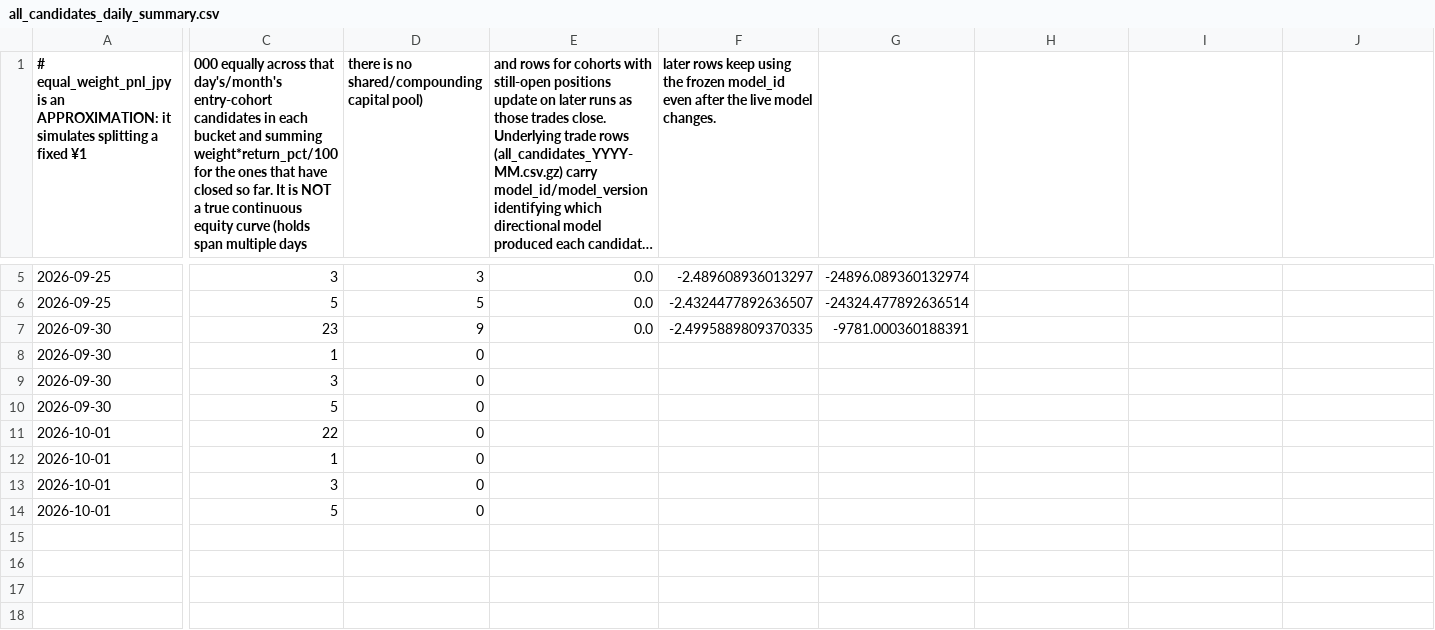
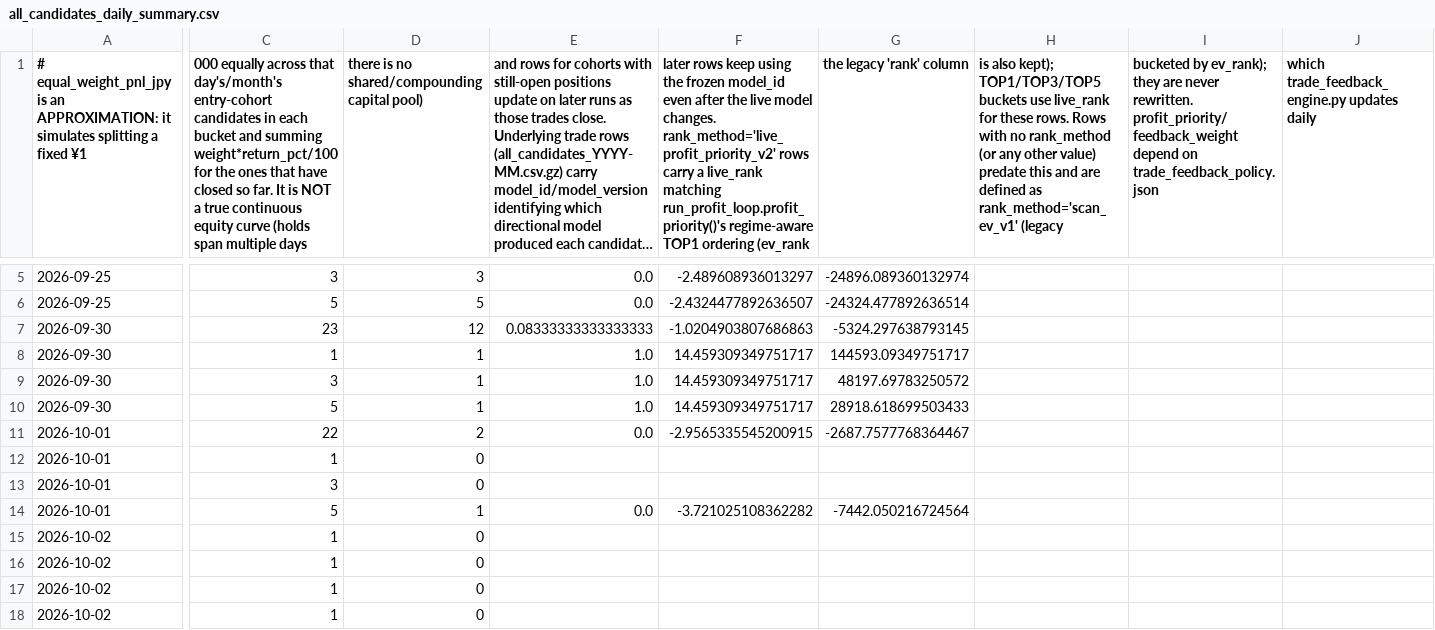
Before and after one commit to aifuu/stock-ai, a CSV file: all_candidates_daily_summary.csv, drawn as a sheet; only a part is shown, gaps mark what is left out; long unchanged cells end in …; addresses are those after the commit; rows hold the shown columns only; the diff covers the shown part only; the diff names each change by its address in the sheet, - before the commit and + after, or states it on an @@ line.

```diff
--- a/all_candidates_daily_summary.csv
+++ b/all_candidates_daily_summary.csv
-F1: …model changes.
+F1: …model changes. rank_method='live_profit_priority_v2' rows carry a live_rank matching run_profit_loop.profit_priority()'s regime-aware TOP1 ordering (ev_rank
-G1: (empty)
+G1: the legacy 'rank' column
-H1: (empty)
+H1: is also kept); TOP1/TOP3/TOP5 buckets use live_rank for these rows. Rows with no rank_method (or any other value) predate this and are defined as rank_method='scan_ev_v1' (legacy
-I1: (empty)
+I1: bucketed by ev_rank); they are never rewritten. profit_priority/feedback_weight depend on trade_feedback_policy.json
-J1: (empty)
+J1: which trade_feedback_engine.py updates daily
-D7: 9
+D7: 12
-E7: 0.0
+E7: 0.08333333333333333
-F7: -2.4995889809370335
+F7: -1.0204903807686863
-G7 (the legacy 'rank' column): -9781.000360188391
+G7 (the legacy 'rank' column): -5324.297638793145
-D8:D10: 0
+D8:D10: 1
-E8:E10: (empty)
+E8:E10: 1.0
-F8:F10: (empty)
+F8:F10: 14.459309349751717
-G8 (the legacy 'rank' column): (empty)
+G8 (the legacy 'rank' column): 144593.09349751717
-G9 (the legacy 'rank' column): (empty)
+G9 (the legacy 'rank' column): 48197.69783250572
-G10 (the legacy 'rank' column): (empty)
+G10 (the legacy 'rank' column): 28918.618699503433
-D11: 0
+D11: 2
-E11: (empty)
+E11: 0.0
-F11: (empty)
+F11: -2.9565335545200915
-G11 (the legacy 'rank' column): (empty)
+G11 (the legacy 'rank' column): -2687.7577768364467
+row 14: 2026-10-01 | 5 | 1 | 0.0 | -3.721025108362282 | -7442.050216724564
+row 15: 2026-10-02 | 1 | 0
+row 16: 2026-10-02 | 1 | 0
+row 17: 2026-10-02 | 1 | 0
-A18: 2026-10-01
+A18: 2026-10-02
-C18: 5
+C18: 1
```
Also changed, not shown: 1 edited cell elsewhere in this file, all_candidates_monthly_summary.csv.
